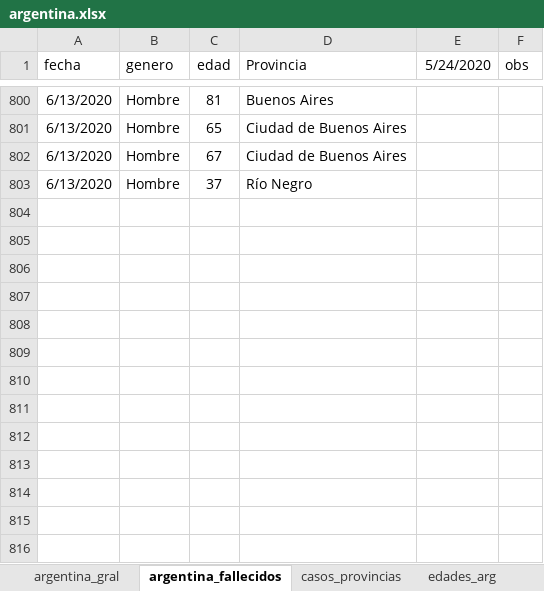
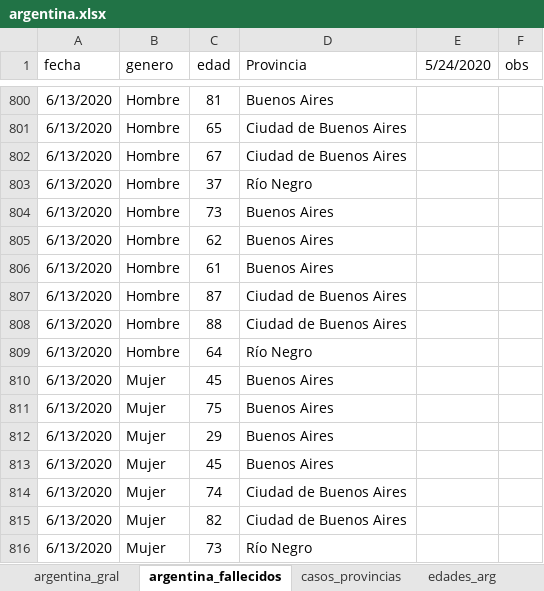
Before and after one commit to GIBD/covid, an Excel workbook: data/argentina.xlsx, sheet argentina_fallecidos, drawn as a sheet; only a part is shown, gaps mark what is left out; values as stored, in another font and other column widths than the file's, no borders; the diff names each change by its address in the sheet, - before the commit and + after, or states it on an @@ line.

```diff
--- a/data/argentina.xlsx (sheet argentina_fallecidos)
+++ b/data/argentina.xlsx (sheet argentina_fallecidos)
+row 804: 6/13/2020 | Hombre | 73 | Buenos Aires
+row 805: 6/13/2020 | Hombre | 62 | Buenos Aires
+row 806: 6/13/2020 | Hombre | 61 | Buenos Aires
+row 807: 6/13/2020 | Hombre | 87 | Ciudad de Buenos Aires
+row 808: 6/13/2020 | Hombre | 88 | Ciudad de Buenos Aires
+row 809: 6/13/2020 | Hombre | 64 | Río Negro
+row 810: 6/13/2020 | Mujer | 45 | Buenos Aires
+row 811: 6/13/2020 | Mujer | 75 | Buenos Aires
+row 812: 6/13/2020 | Mujer | 29 | Buenos Aires
+row 813: 6/13/2020 | Mujer | 45 | Buenos Aires
+row 814: 6/13/2020 | Mujer | 74 | Ciudad de Buenos Aires
+row 815: 6/13/2020 | Mujer | 82 | Ciudad de Buenos Aires
+row 816: 6/13/2020 | Mujer | 73 | Río Negro
```
Also changed, not shown: sheet casos_provincias, sheet argentina_gral, 2 other files.
